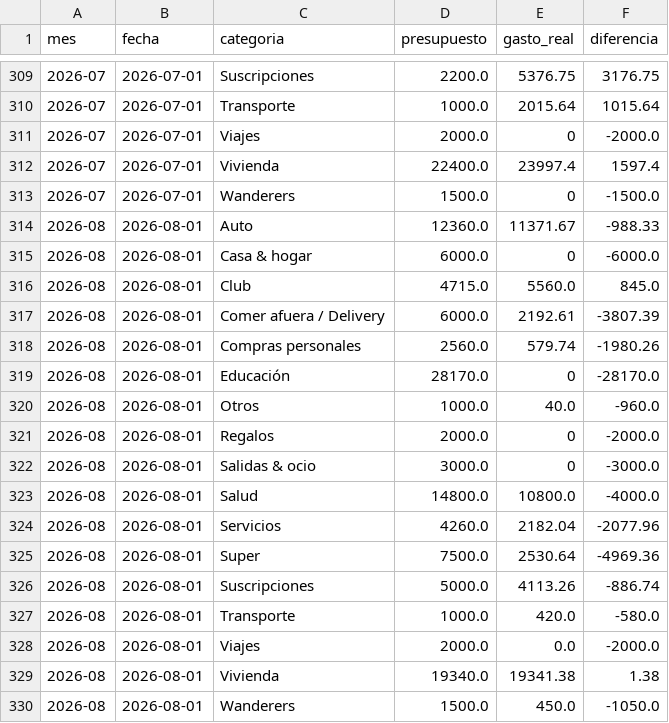
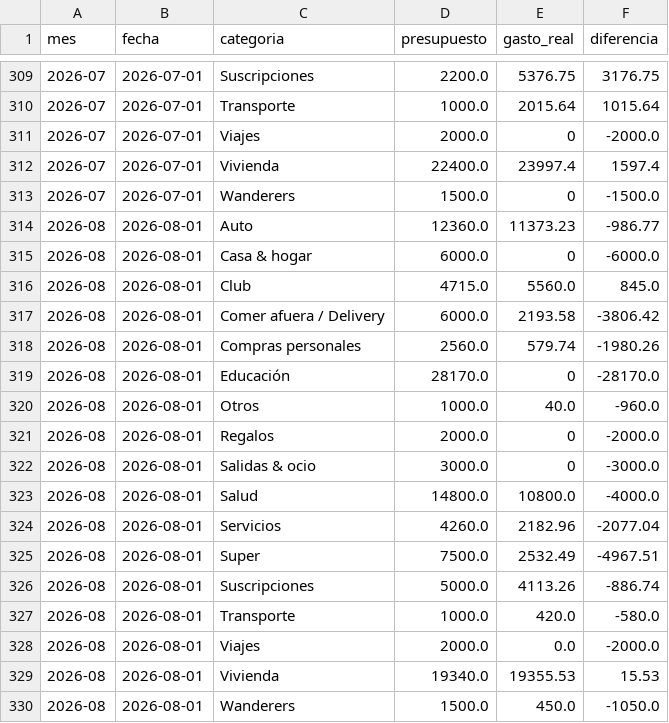
Before and after one commit to joacoguerrae/registro-gastos, a CSV file: out/presupuesto_vs_real.csv, drawn as a sheet; only a part is shown, gaps mark what is left out.

```diff
--- a/out/presupuesto_vs_real.csv
+++ b/out/presupuesto_vs_real.csv
@@ -313,6 +313,6 @@ mes,fecha,categoria,presupuesto,gasto_real,diferencia
 2026-07,2026-07-01,Wanderers,1500.0,0,-1500.0
-2026-08,2026-08-01,Auto,12360.0,11371.67,-988.33
+2026-08,2026-08-01,Auto,12360.0,11373.23,-986.77
 2026-08,2026-08-01,Casa & hogar,6000.0,0,-6000.0
 2026-08,2026-08-01,Club,4715.0,5560.0,845.0
-2026-08,2026-08-01,Comer afuera / Delivery,6000.0,2192.61,-3807.39
+2026-08,2026-08-01,Comer afuera / Delivery,6000.0,2193.58,-3806.42
 2026-08,2026-08-01,Compras personales,2560.0,579.74,-1980.26
@@ -323,4 +323,4 @@ mes,fecha,categoria,presupuesto,gasto_real,diferencia
 2026-08,2026-08-01,Salud,14800.0,10800.0,-4000.0
-2026-08,2026-08-01,Servicios,4260.0,2182.04,-2077.96
-2026-08,2026-08-01,Super,7500.0,2530.64,-4969.36
+2026-08,2026-08-01,Servicios,4260.0,2182.96,-2077.04
+2026-08,2026-08-01,Super,7500.0,2532.49,-4967.51
 2026-08,2026-08-01,Suscripciones,5000.0,4113.26,-886.74
@@ -328,3 +328,3 @@ mes,fecha,categoria,presupuesto,gasto_real,diferencia
 2026-08,2026-08-01,Viajes,2000.0,0.0,-2000.0
-2026-08,2026-08-01,Vivienda,19340.0,19341.38,1.38
+2026-08,2026-08-01,Vivienda,19340.0,19355.53,15.53
 2026-08,2026-08-01,Wanderers,1500.0,450.0,-1050.0
```
Also changed, not shown: config/ingresos.csv, data/cierre_casa.csv, 4 other files.
